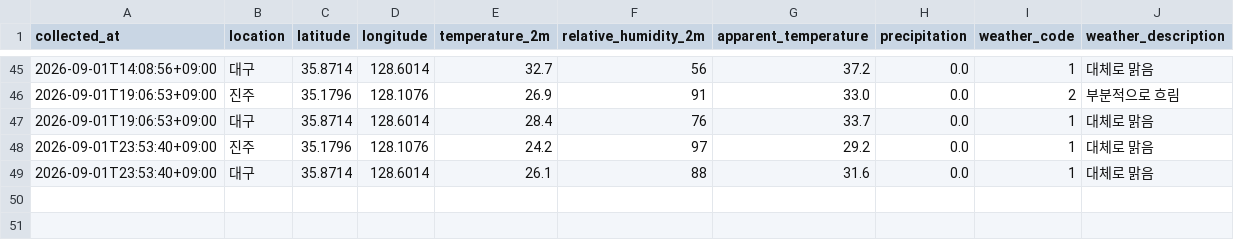
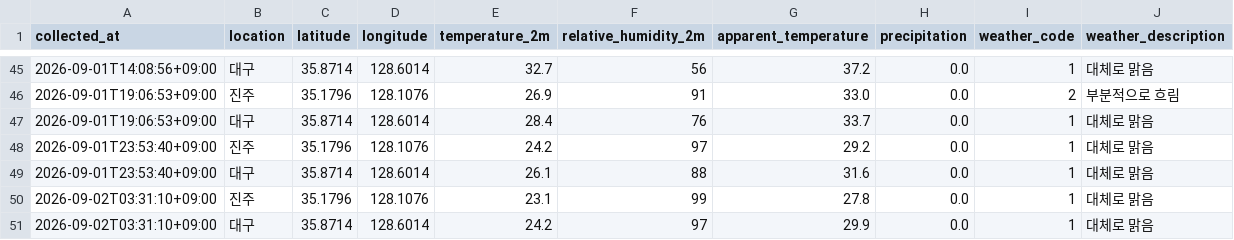
Before and after one commit to bonggoo0705-cyber/jinju_daegu, a CSV file: data/weather.csv, drawn as a sheet; only a part is shown, gaps mark what is left out; the diff names each change by its address in the sheet, - before the commit and + after, or states it on an @@ line.

```diff
--- a/data/weather.csv
+++ b/data/weather.csv
+row 50: 2026-09-02T03:31:10+09:00 | 진주 | 35.1796 | 128.1076 | 23.1 | 99 | 27.8 | 0.0 | 1 | 대체로 맑음
+row 51: 2026-09-02T03:31:10+09:00 | 대구 | 35.8714 | 128.6014 | 24.2 | 97 | 29.9 | 0.0 | 1 | 대체로 맑음
```
